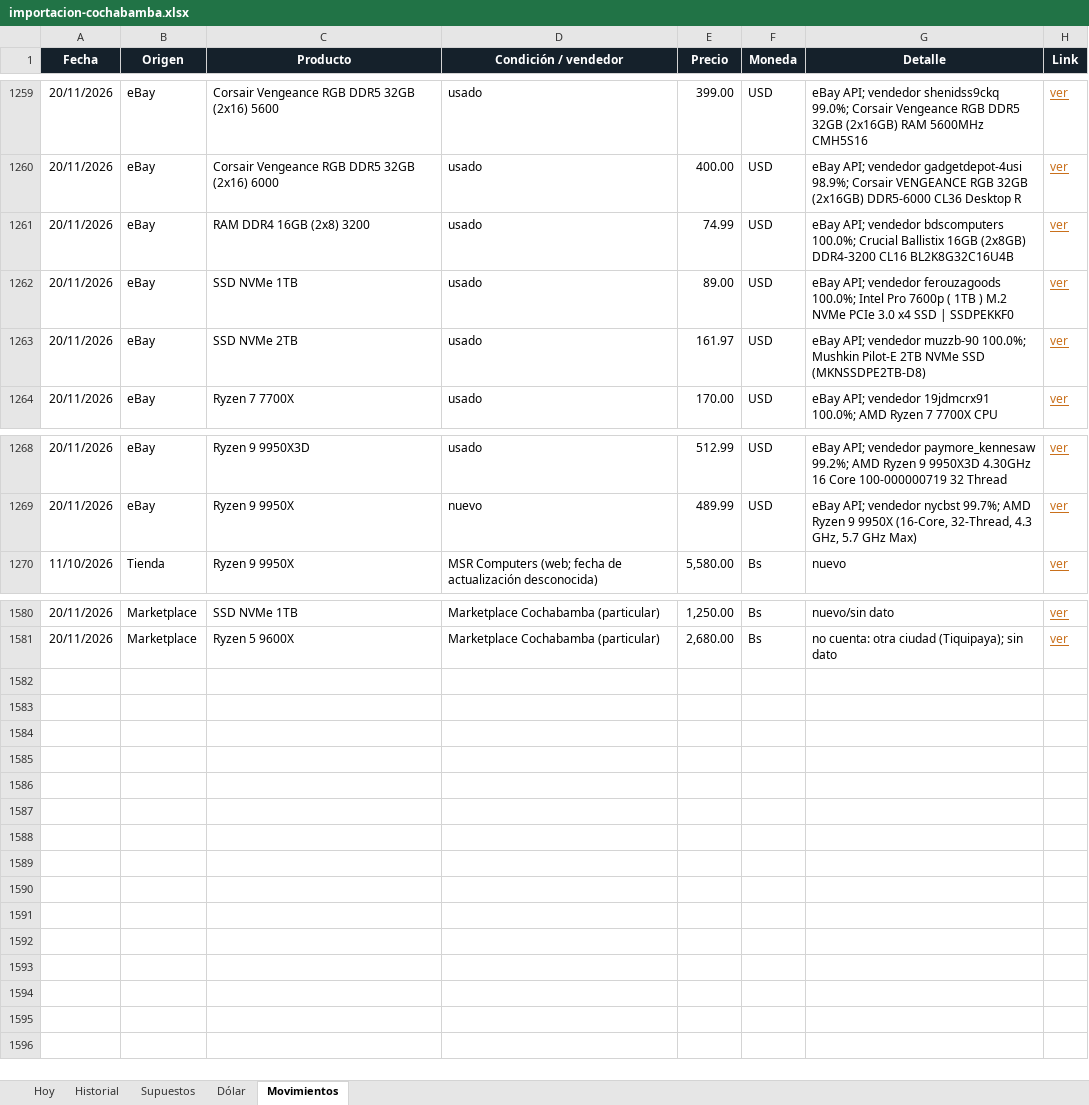
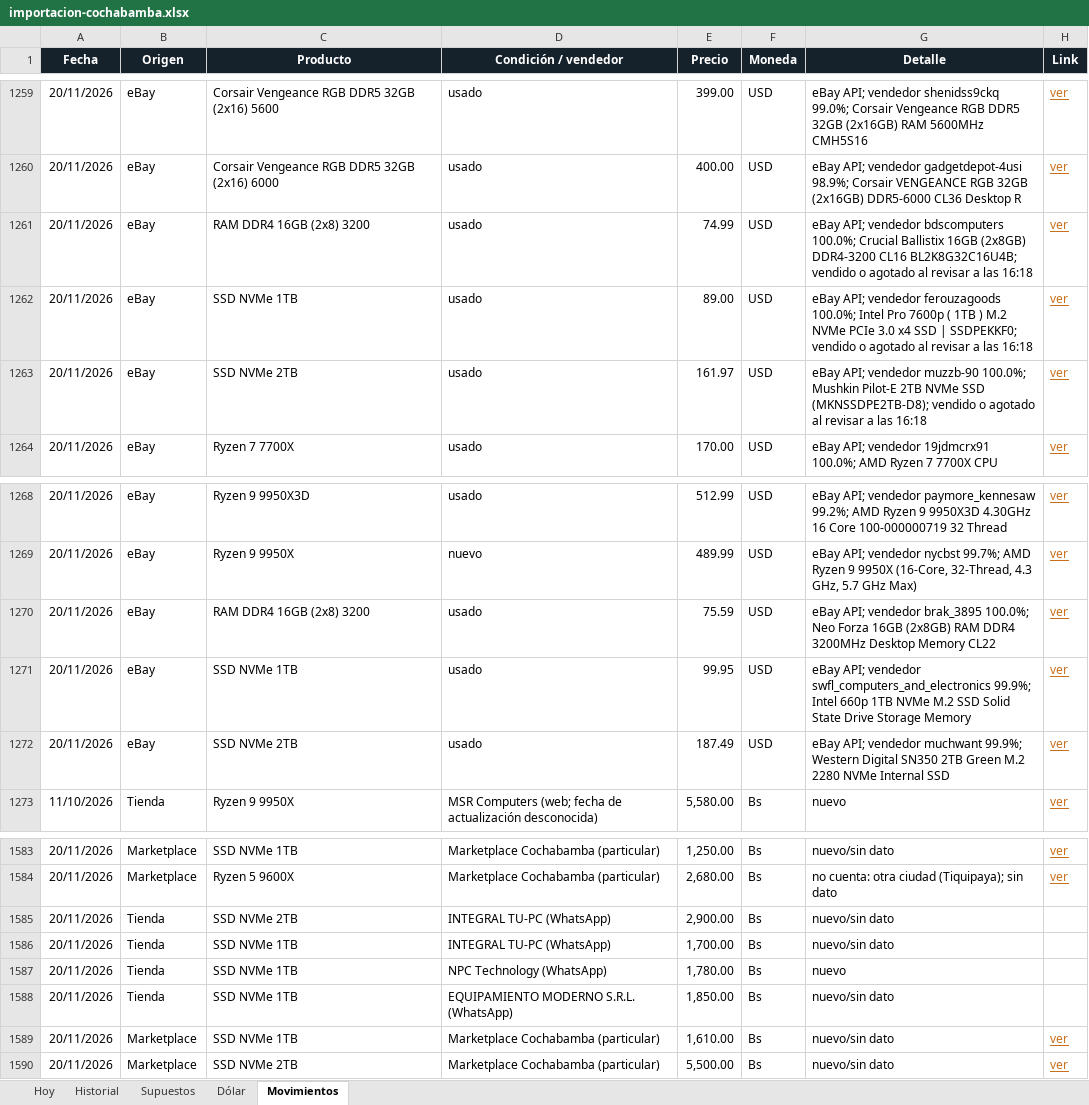
Before and after one commit to Santi491/Claude-, an Excel workbook: importacion-cochabamba.xlsx, sheet Movimientos, drawn as a sheet; only a part is shown, gaps mark what is left out; values as stored, in another font and other column widths than the file's, no borders; table styles not drawn; the diff names each change by its address in the sheet, - before the commit and + after, or states it on an @@ line.

```diff
--- a/importacion-cochabamba.xlsx (sheet Movimientos)
+++ b/importacion-cochabamba.xlsx (sheet Movimientos)
-G1261 (Detalle): …DDR4-3200 CL16 BL2K8G32C16U4B
+G1261 (Detalle): …DDR4-3200 CL16 BL2K8G32C16U4B; vendido o agotado al revisar a las 16:18
-G1262 (Detalle): …SSD | SSDPEKKF0
+G1262 (Detalle): …SSD | SSDPEKKF0; vendido o agotado al revisar a las 16:18
-G1263 (Detalle): …NVMe SSD (MKNSSDPE2TB-D8)
+G1263 (Detalle): …NVMe SSD (MKNSSDPE2TB-D8); vendido o agotado al revisar a las 16:18
+row 1270: 20/11/2026 | eBay | RAM DDR4 16GB (2x8) 3200 | usado | 75.59 | USD | eBay API; vendedor brak_3895 100.0%; Neo Forza 16GB (2x8GB) RAM DDR4 3200MHz Desktop Memory CL22 | ver
+row 1271: 20/11/2026 | eBay | SSD NVMe 1TB | usado | 99.95 | USD | eBay API; vendedor swfl_computers_and_electronics 99.9%; Intel 660p 1TB NVMe M.2 SSD Solid State Drive Storage Memory | ver
+row 1272: 20/11/2026 | eBay | SSD NVMe 2TB | usado | 187.49 | USD | eBay API; vendedor muchwant 99.9%; Western Digital SN350 2TB Green M.2 2280 NVMe Internal SSD | ver
+row 1585: 20/11/2026 | Tienda | SSD NVMe 2TB | INTEGRAL TU-PC (WhatsApp) | 2,900.00 | Bs | nuevo/sin dato
+row 1586: 20/11/2026 | Tienda | SSD NVMe 1TB | INTEGRAL TU-PC (WhatsApp) | 1,700.00 | Bs | nuevo/sin dato
+row 1587: 20/11/2026 | Tienda | SSD NVMe 1TB | NPC Technology (WhatsApp) | 1,780.00 | Bs | nuevo
+row 1588: 20/11/2026 | Tienda | SSD NVMe 1TB | EQUIPAMIENTO MODERNO S.R.L. (WhatsApp) | 1,850.00 | Bs | nuevo/sin dato
+row 1589: 20/11/2026 | Marketplace | SSD NVMe 1TB | Marketplace Cochabamba (particular) | 1,610.00 | Bs | nuevo/sin dato | ver
+row 1590: 20/11/2026 | Marketplace | SSD NVMe 2TB | Marketplace Cochabamba (particular) | 5,500.00 | Bs | nuevo/sin dato | ver
```
Also changed, not shown: sheet Hoy, sheet Historial, 9 other files.
